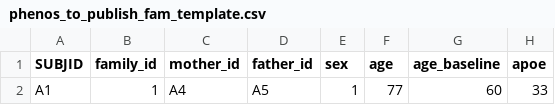
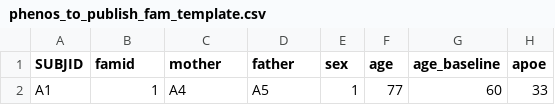
Before and after one commit to awpenn/pheno_db, a CSV file: docs/phenos_to_publish_fam_template.csv, drawn as a sheet; only a part is shown; the diff names each change by its address in the sheet, - before the commit and + after, or states it on an @@ line.

Commit message:
building class object based on subject_type and classname from db table

```diff
--- a/docs/phenos_to_publish_fam_template.csv
+++ b/docs/phenos_to_publish_fam_template.csv
-B1: family_id
+B1: famid
-C1: mother_id
+C1: mother
-D1: father_id
+D1: father
```
Also changed, not shown: 3 other files.
